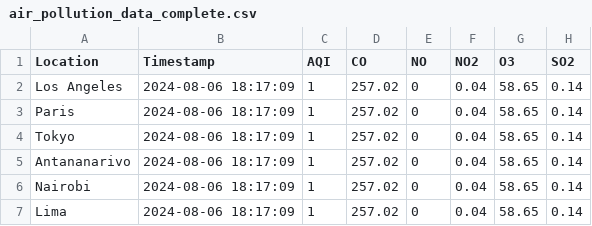
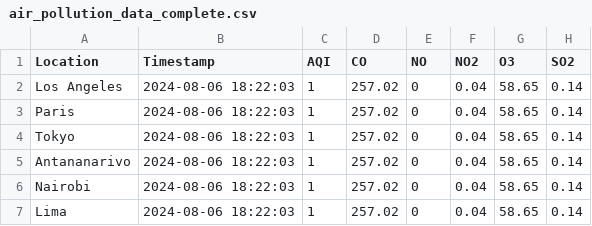
Before and after one commit to Rjonathan03t/WEATHER-DAG, a CSV file: air_pollution_data_complete.csv, drawn as a sheet; only a part is shown; the diff names each change by its address in the sheet, - before the commit and + after, or states it on an @@ line.

Commit message:
wip:feat:chargement data

```diff
--- a/air_pollution_data_complete.csv
+++ b/air_pollution_data_complete.csv
-B2:B7 (Timestamp): 2024-08-06 18:17:09
+B2:B7 (Timestamp): 2024-08-06 18:22:03
```
Also changed, not shown: 1 other file.
